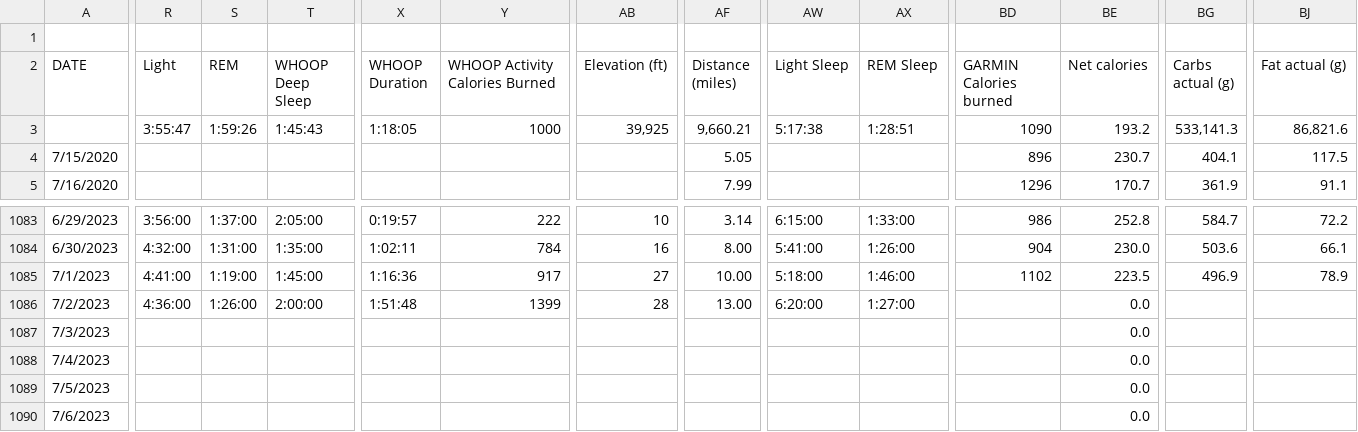
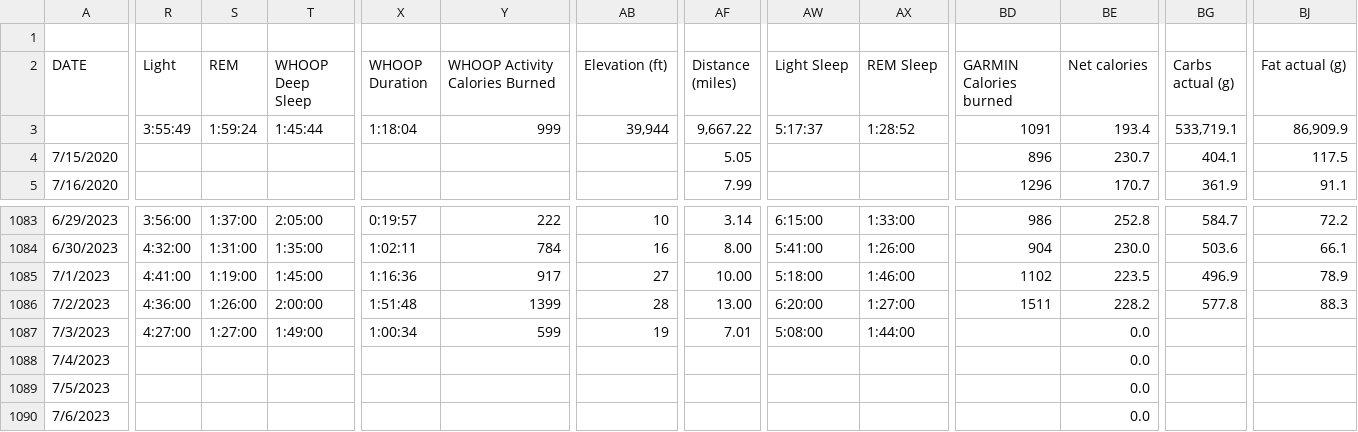
Before and after one commit to ptsouth97/traininglogWebserver, a CSV file: trainingLog.csv, drawn as a sheet; only a part is shown, gaps mark what is left out; the diff covers the shown part only; the diff names each change by its address in the sheet, - before the commit and + after, or states it on an @@ line.

```diff
--- a/trainingLog.csv
+++ b/trainingLog.csv
-R3 (Light): 3:55:47
+R3 (Light): 3:55:49
-S3 (REM): 1:59:26
+S3 (REM): 1:59:24
-T3 (WHOOP Deep Sleep): 1:45:43
+T3 (WHOOP Deep Sleep): 1:45:44
-X3 (WHOOP Duration): 1:18:05
+X3 (WHOOP Duration): 1:18:04
-Y3 (WHOOP Activity Calories Burned): 1000
+Y3 (WHOOP Activity Calories Burned): 999
-AB3 (Elevation (ft)): 39,925
+AB3 (Elevation (ft)): 39,944
-AF3 (Distance (miles)): 9,660.21
+AF3 (Distance (miles)): 9,667.22
-AW3 (Light Sleep): 5:17:38
+AW3 (Light Sleep): 5:17:37
-AX3 (REM Sleep): 1:28:51
+AX3 (REM Sleep): 1:28:52
-BD3 (GARMIN Calories burned): 1090
+BD3 (GARMIN Calories burned): 1091
-BE3 (Net calories): 193.2
+BE3 (Net calories): 193.4
-BG3 (Carbs actual (g)): 533,141.3
+BG3 (Carbs actual (g)): 533,719.1
-BJ3 (Fat actual (g)): 86,821.6
+BJ3 (Fat actual (g)): 86,909.9
-BD1086 (GARMIN Calories burned): (empty)
+BD1086 (GARMIN Calories burned): 1511
-BE1086 (Net calories): 0.0
+BE1086 (Net calories): 228.2
-BG1086 (Carbs actual (g)): (empty)
+BG1086 (Carbs actual (g)): 577.8
-BJ1086 (Fat actual (g)): (empty)
+BJ1086 (Fat actual (g)): 88.3
-R1087 (Light): (empty)
+R1087 (Light): 4:27:00
-S1087 (REM): (empty)
+S1087 (REM): 1:27:00
-T1087 (WHOOP Deep Sleep): (empty)
+T1087 (WHOOP Deep Sleep): 1:49:00
-X1087 (WHOOP Duration): (empty)
+X1087 (WHOOP Duration): 1:00:34
-Y1087 (WHOOP Activity Calories Burned): (empty)
+Y1087 (WHOOP Activity Calories Burned): 599
-AB1087 (Elevation (ft)): (empty)
+AB1087 (Elevation (ft)): 19
-AF1087 (Distance (miles)): (empty)
+AF1087 (Distance (miles)): 7.01
-AW1087 (Light Sleep): (empty)
+AW1087 (Light Sleep): 5:08:00
-AX1087 (REM Sleep): (empty)
+AX1087 (REM Sleep): 1:44:00
```
Also changed, not shown: 48 edited cells elsewhere in this file, 6 other files.
